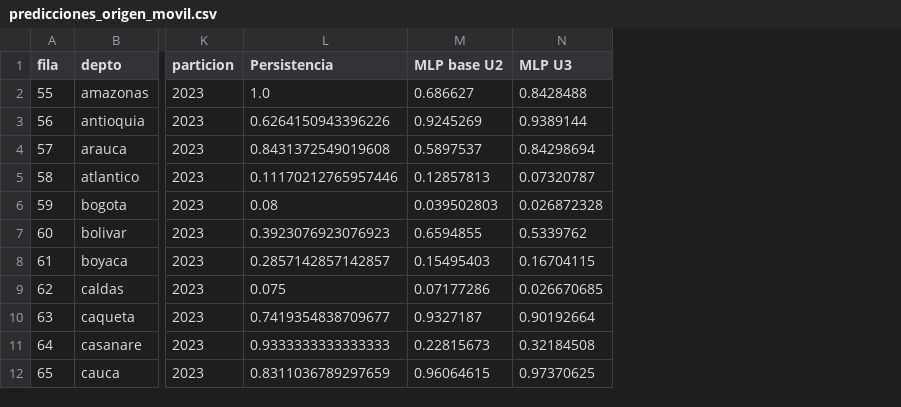
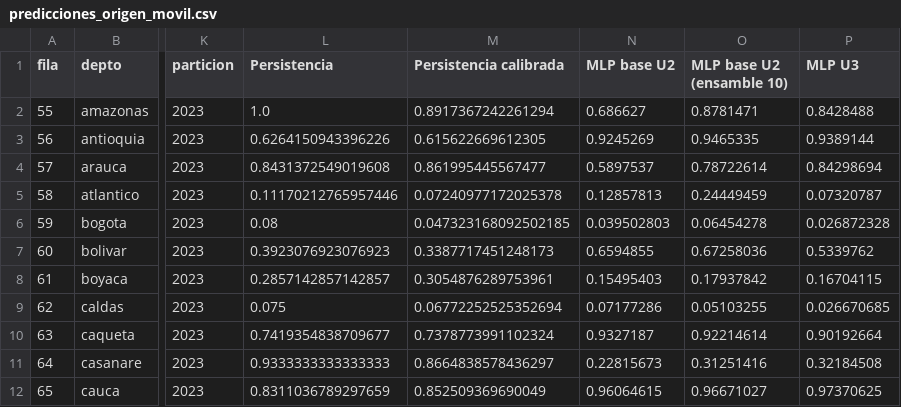
Before and after one commit to salda824/perfil-amenaza-tecnologica-u3, a CSV file: salidas_u3/predicciones_origen_movil.csv, drawn as a sheet; only a part is shown, gaps mark what is left out; the diff names each change by its address in the sheet, - before the commit and + after, or states it on an @@ line.

```diff
--- a/salidas_u3/predicciones_origen_movil.csv
+++ b/salidas_u3/predicciones_origen_movil.csv
+column M (Persistencia calibrada), rows 2-12: 0.8917367242261294 | 0.615622669612305 | 0.861995445567477 | 0.07240977172025378 | 0.047323168092502185 | 0.3387717451248173 | 0.3054876289753961 | 0.06772252525352694 | 0.7378773991102324 | 0.8664838578436297 | 0.852509369690049
+column O (MLP base U2 (ensamble 10)), rows 2-12: 0.8781471 | 0.9465335 | 0.78722614 | 0.24449459 | 0.06454278 | 0.67258036 | 0.17937842 | 0.05103255 | 0.92214614 | 0.31251416 | 0.96671027
```
Also changed, not shown: salidas_u3/antes_despues_origen_movil.csv, salidas_u3/antes_despues_prueba_2026.csv, 47 other files.
